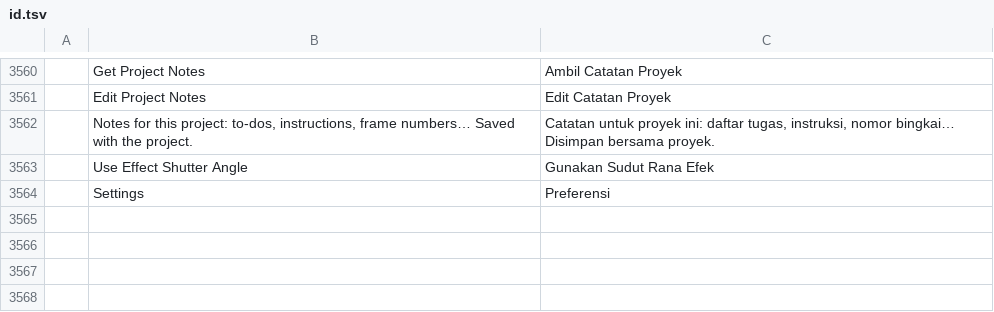
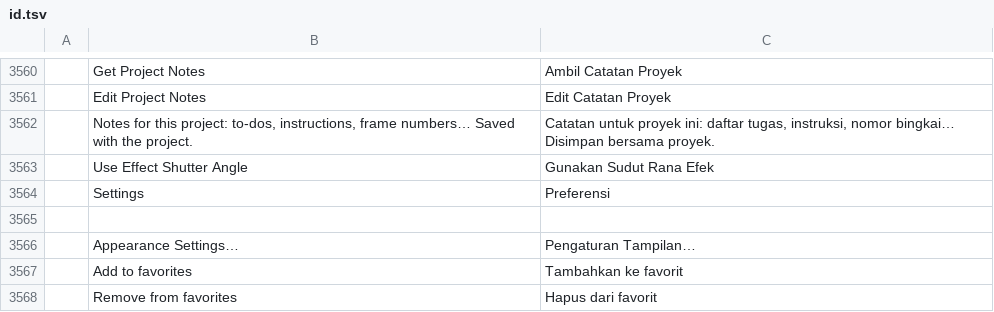
Before and after one commit to 00xJS/filmcraft, a TSV file: crates/ui-egui/src/i18n/id.tsv, drawn as a sheet; only a part is shown, gaps mark what is left out; the diff names each change by its address in the sheet, - before the commit and + after, or states it on an @@ line.

```diff
--- a/crates/ui-egui/src/i18n/id.tsv
+++ b/crates/ui-egui/src/i18n/id.tsv
+row 3565: (empty)
+row 3566:  | Appearance Settings… | Pengaturan Tampilan…
+row 3567:  | Add to favorites | Tambahkan ke favorit
+row 3568:  | Remove from favorites | Hapus dari favorit
```
Also changed, not shown: crates/ui-egui/src/i18n/de.tsv, crates/ui-egui/src/i18n/ru.tsv, 1 other file.
